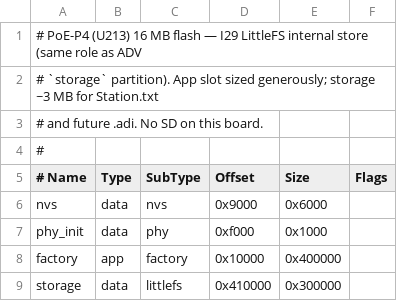
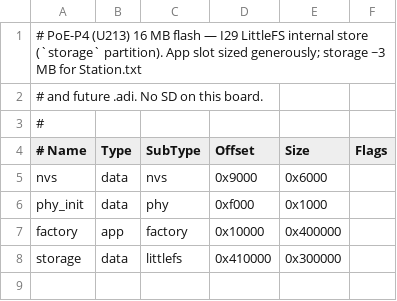
Before and after one commit to kb2slo/micro-ft8, a CSV file: poe_p4/partitions.csv, drawn as a sheet.

```diff
--- a/poe_p4/partitions.csv
+++ b/poe_p4/partitions.csv
@@ -1,3 +1,2 @@
-# PoE-P4 (U213) 16 MB flash — I29 LittleFS internal store (same role as ADV
-# `storage` partition). App slot sized generously; storage ~3 MB for Station.txt
+# PoE-P4 (U213) 16 MB flash — I29 LittleFS internal store (`storage` partition). App slot sized generously; storage ~3 MB for Station.txt
 # and future .adi. No SD on this board.
```
Also changed, not shown: 44 other files.
